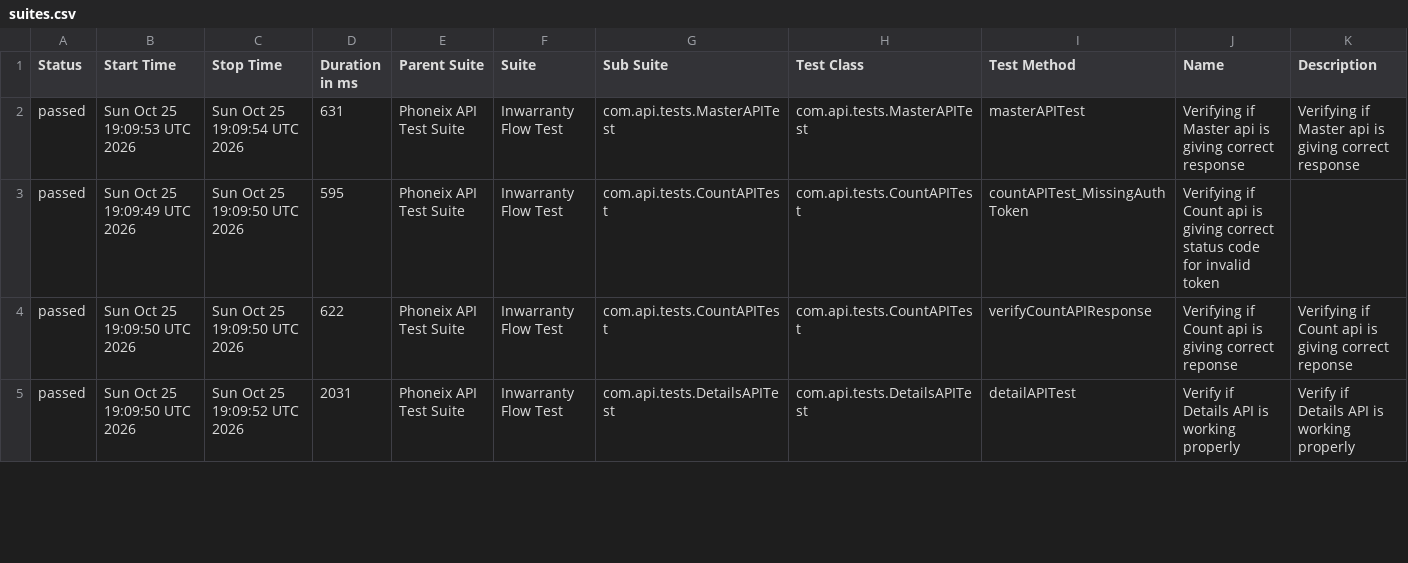
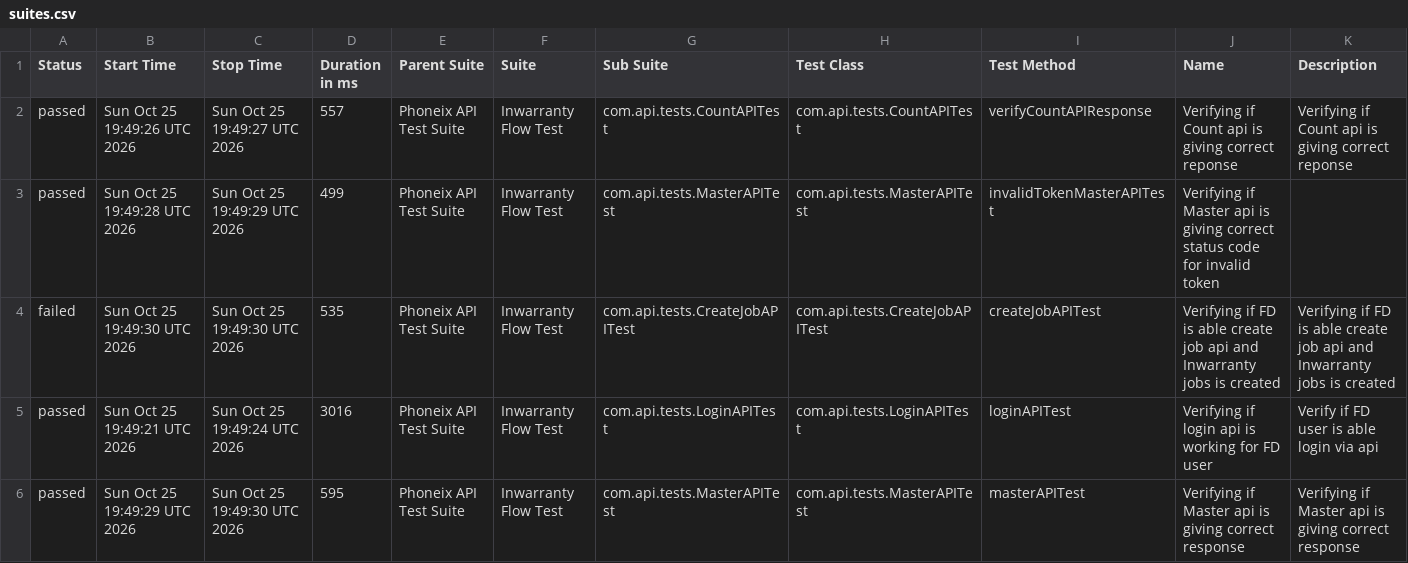
Before and after one commit to syed-sabir75/PhonexTestAutomationFramework, a CSV file: data/suites.csv, drawn as a sheet; only a part is shown; the diff covers the shown part only.

```diff
--- a/data/suites.csv
+++ b/data/suites.csv
@@ -1,5 +1,6 @@
 "Status","Start Time","Stop Time","Duration in ms","Parent Suite","Suite","Sub Suite","Test Class","Test Method","Name","Description"
-"passed","Sun Oct 25 19:09:53 UTC 2026","Sun Oct 25 19:09:54 UTC 2026","631","Phoneix API Test Suite","Inwarranty Flow Test","com.api.tests.MasterAPITest","com.api.tests.MasterAPITest","masterAPITest","Verifying if Master api is giving correct response","Verifying if Master api is giving correct response"
-"passed","Sun Oct 25 19:09:49 UTC 2026","Sun Oct 25 19:09:50 UTC 2026","595","Phoneix API Test Suite","Inwarranty Flow Test","com.api.tests.CountAPITest","com.api.tests.CountAPITest","countAPITest_MissingAuthToken","Verifying if Count api is giving correct status code for invalid token",""
-"passed","Sun Oct 25 19:09:50 UTC 2026","Sun Oct 25 19:09:50 UTC 2026","622","Phoneix API Test Suite","Inwarranty Flow Test","com.api.tests.CountAPITest","com.api.tests.CountAPITest","verifyCountAPIResponse","Verifying if Count api is giving correct reponse","Verifying if Count api is giving correct reponse"
-"passed","Sun Oct 25 19:09:50 UTC 2026","Sun Oct 25 19:09:52 UTC 2026","2031","Phoneix API Test Suite","Inwarranty Flow Test","com.api.tests.DetailsAPITest","com.api.tests.DetailsAPITest","detailAPITest","Verify if Details API is working properly","Verify if Details API is working properly"
+"passed","Sun Oct 25 19:49:26 UTC 2026","Sun Oct 25 19:49:27 UTC 2026","557","Phoneix API Test Suite","Inwarranty Flow Test","com.api.tests.CountAPITest","com.api.tests.CountAPITest","verifyCountAPIResponse","Verifying if Count api is giving correct reponse","Verifying if Count api is giving correct reponse"
+"passed","Sun Oct 25 19:49:28 UTC 2026","Sun Oct 25 19:49:29 UTC 2026","499","Phoneix API Test Suite","Inwarranty Flow Test","com.api.tests.MasterAPITest","com.api.tests.MasterAPITest","invalidTokenMasterAPITest","Verifying if Master api is giving correct status code for invalid token",""
+"failed","Sun Oct 25 19:49:30 UTC 2026","Sun Oct 25 19:49:30 UTC 2026","535","Phoneix API Test Suite","Inwarranty Flow Test","com.api.tests.CreateJobAPITest","com.api.tests.CreateJobAPITest","createJobAPITest","Verifying if FD is able create job api and Inwarranty jobs is created","Verifying if FD is able create job api and Inwarranty jobs is created"
+"passed","Sun Oct 25 19:49:21 UTC 2026","Sun Oct 25 19:49:24 UTC 2026","3016","Phoneix API Test Suite","Inwarranty Flow Test","com.api.tests.LoginAPITest","com.api.tests.LoginAPITest","loginAPITest","Verifying if login api is working for FD user","Verify if FD user is able login via api"
+"passed","Sun Oct 25 19:49:29 UTC 2026","Sun Oct 25 19:49:30 UTC 2026","595","Phoneix API Test Suite","Inwarranty Flow Test","com.api.tests.MasterAPITest","com.api.tests.MasterAPITest","masterAPITest","Verifying if Master api is giving correct response","Verifying if Master api is giving correct response"
```
Also changed, not shown: 1 removed row and 23 edited cells elsewhere in this file, data/behaviors.csv, 50 other files.
